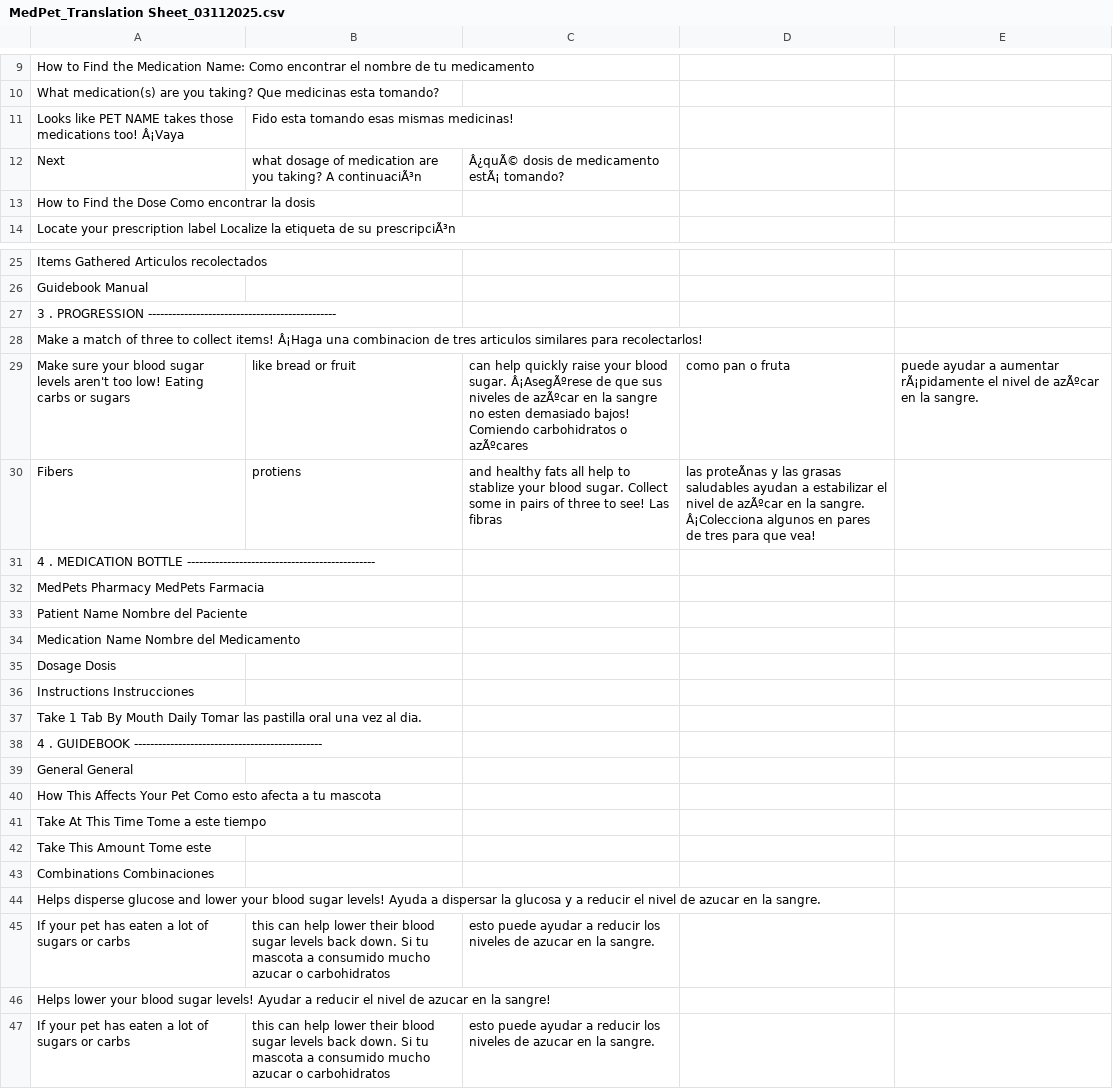
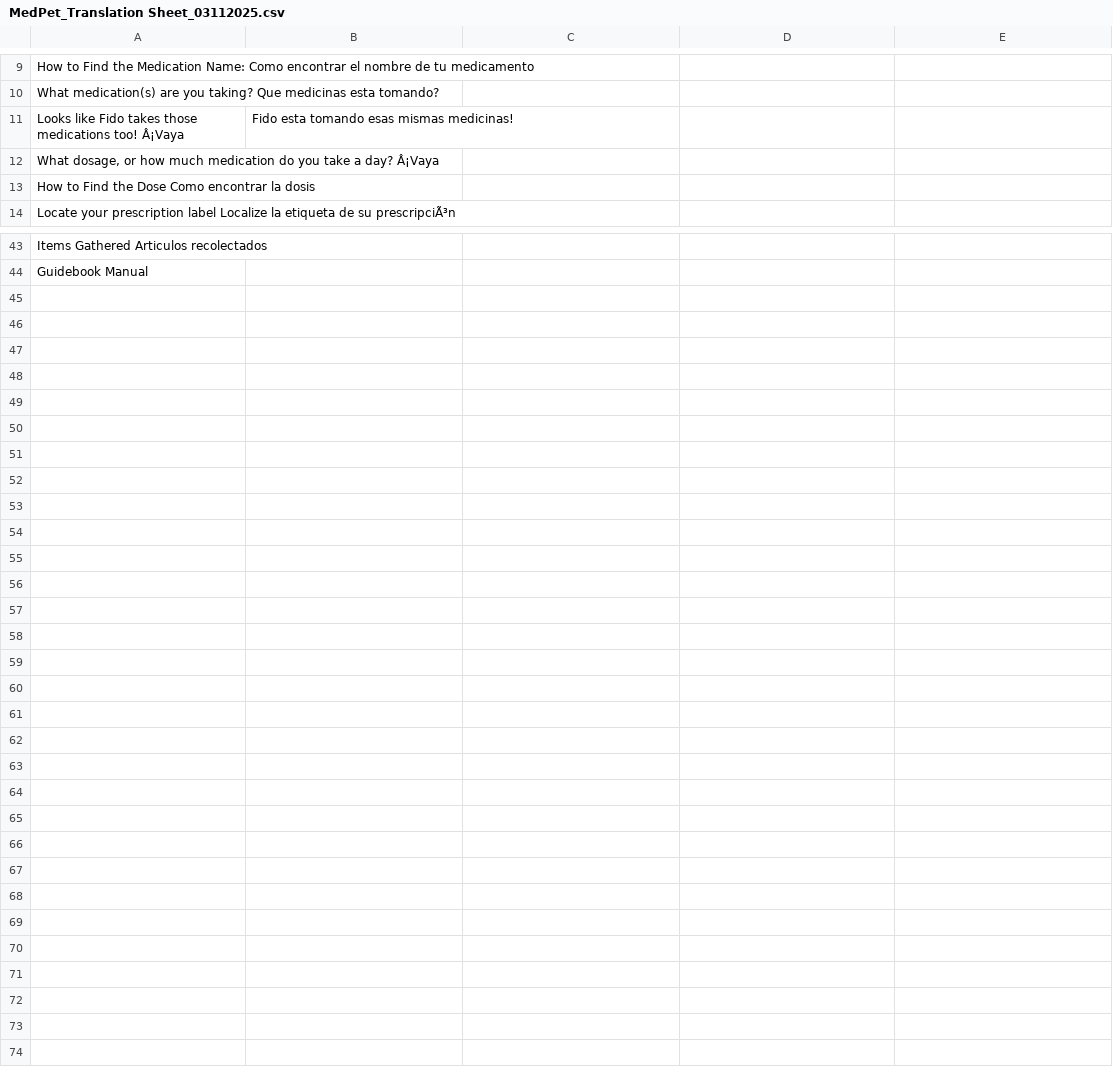
Before and after one commit to ellakey/PrescriptionGame_GFG, a CSV file: MedPets/Assets/Tutorial/MedPet_Translation Sheet_03112025.csv, drawn as a sheet; only a part is shown, gaps mark what is left out; removed rows and columns are numbered as before the commit, all else as after; the diff covers the shown part only; the diff names each change by its address in the sheet, - before the commit and + after, or states it on an @@ line.

Commit message:
Updated Tutorial Script

```diff
--- a/MedPets/Assets/Tutorial/MedPet_Translation Sheet_03112025.csv
+++ b/MedPets/Assets/Tutorial/MedPet_Translation Sheet_03112025.csv
-A11: Looks like PET NAME takes those…
+A11: Looks like Fido takes those…
-row 12: Next | what dosage of medication are you taking? A continuaciÃ³n | Â¿quÃ© dosis de medicamento estÃ¡ tomando?
+row 12: What dosage, or how much medication do you take a day? Â¡Vaya
-row 27: 3 . PROGRESSION -----------------------------------------------
-row 28: Make a match of three to collect items! Â¡Haga una combinacion de tres articulos similares para recolectarlos!
-row 29: Make sure your blood sugar levels aren't too low! Eating carbs or sugars | like bread or fruit | can help quickly raise your blood sugar. Â¡AsegÃºrese de que sus niveles de azÃºcar en la sangre no esten demasiado bajos! Comiendo carbohidratos o azÃºcares | como pan o fruta | puede ayudar a aumentar rÃ¡pidamente el nivel de azÃºcar en la sangre.
-row 30: Fibers | protiens | and healthy fats all help to stablize your blood sugar. Collect some in pairs of three to see! Las fibras | las proteÃnas y las grasas saludables ayudan a estabilizar el nivel de azÃºcar en la sangre. Â¡Colecciona algunos en pares de tres para que vea!
-row 31: 4 . MEDICATION BOTTLE -----------------------------------------------
-row 32: MedPets Pharmacy MedPets Farmacia
-row 33: Patient Name Nombre del Paciente
-row 34: Medication Name Nombre del Medicamento
-row 35: Dosage Dosis
-row 36: Instructions Instrucciones
-row 37: Take 1 Tab By Mouth Daily Tomar las pastilla oral una vez al dia.
-row 38: 4 . GUIDEBOOK -----------------------------------------------
-row 39: General General
-row 40: How This Affects Your Pet Como esto afecta a tu mascota
-row 41: Take At This Time Tome a este tiempo
-row 42: Take This Amount Tome este
-row 43: Combinations Combinaciones
-row 44: Helps disperse glucose and lower your blood sugar levels! Ayuda a dispersar la glucosa y a reducir el nivel de azucar en la sangre.
-row 45: If your pet has eaten a lot of sugars or carbs | this can help lower their blood sugar levels back down. Si tu mascota a consumido mucho azucar o carbohidratos | esto puede ayudar a reducir los niveles de azucar en la sangre.
-row 46: Helps lower your blood sugar levels! Ayudar a reducir el nivel de azucar en la sangre!
-row 47: If your pet has eaten a lot of sugars or carbs | this can help lower their blood sugar levels back down. Si tu mascota a consumido mucho azucar o carbohidratos | esto puede ayudar a reducir los niveles de azucar en la sangre.
```
Also changed, not shown: 18 added rows elsewhere in this file.
